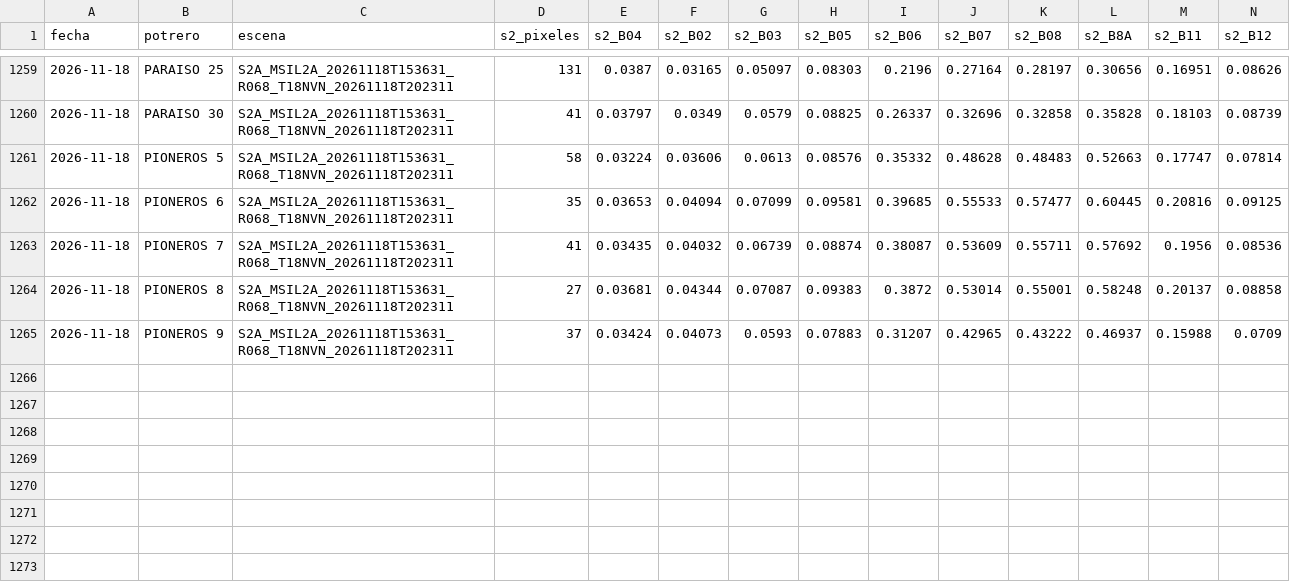
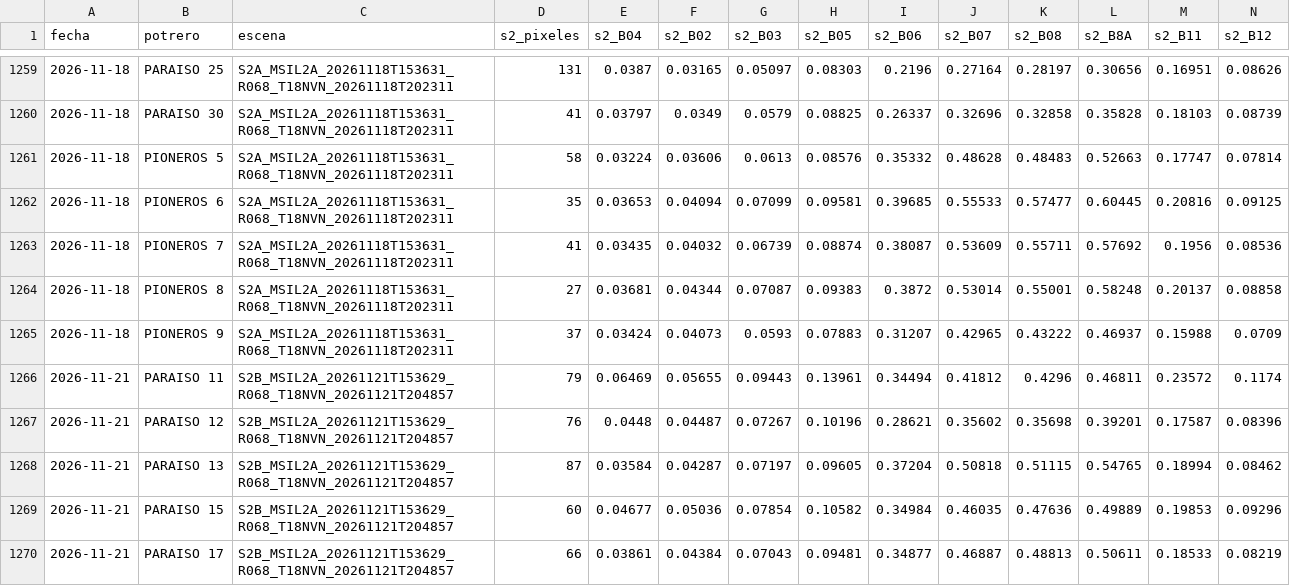
Before and after one commit to santiagolopezR/aforo-satelital, a CSV file: data/altos_de_medina/ml_hoy_s2.csv, drawn as a sheet; only a part is shown, gaps mark what is left out; rows hold the shown columns only; the diff names each change by its address in the sheet, - before the commit and + after, or states it on an @@ line.

```diff
--- a/data/altos_de_medina/ml_hoy_s2.csv
+++ b/data/altos_de_medina/ml_hoy_s2.csv
+row 1266: 2026-11-21 | PARAISO 11 | S2B_MSIL2A_20261121T153629_R068_T18NVN_20261121T204857 | 79 | 0.06469 | 0.05655 | 0.09443 | 0.13961 | 0.34494 | 0.41812 | 0.4296 | 0.46811 | 0.23572 | 0.1174
+row 1267: 2026-11-21 | PARAISO 12 | S2B_MSIL2A_20261121T153629_R068_T18NVN_20261121T204857 | 76 | 0.0448 | 0.04487 | 0.07267 | 0.10196 | 0.28621 | 0.35602 | 0.35698 | 0.39201 | 0.17587 | 0.08396
+row 1268: 2026-11-21 | PARAISO 13 | S2B_MSIL2A_20261121T153629_R068_T18NVN_20261121T204857 | 87 | 0.03584 | 0.04287 | 0.07197 | 0.09605 | 0.37204 | 0.50818 | 0.51115 | 0.54765 | 0.18994 | 0.08462
+row 1269: 2026-11-21 | PARAISO 15 | S2B_MSIL2A_20261121T153629_R068_T18NVN_20261121T204857 | 60 | 0.04677 | 0.05036 | 0.07854 | 0.10582 | 0.34984 | 0.46035 | 0.47636 | 0.49889 | 0.19853 | 0.09296
+row 1270: 2026-11-21 | PARAISO 17 | S2B_MSIL2A_20261121T153629_R068_T18NVN_20261121T204857 | 66 | 0.03861 | 0.04384 | 0.07043 | 0.09481 | 0.34877 | 0.46887 | 0.48813 | 0.50611 | 0.18533 | 0.08219
```
Also changed, not shown: 10 other files.
